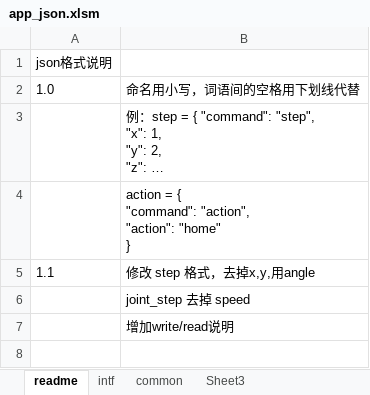
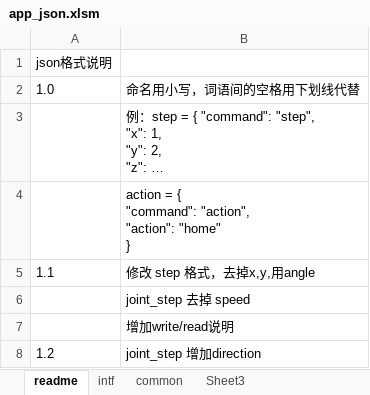
Before and after one commit to ww4u/megarobo_app_server, an Excel workbook: doc/app_json.xlsm, sheet readme, drawn as a sheet; long unchanged cells end in …; values as stored, in another font and other column widths than the file's, no borders; the diff names each change by its address in the sheet, - before the commit and + after, or states it on an @@ line.

```diff
--- a/doc/app_json.xlsm (sheet readme)
+++ b/doc/app_json.xlsm (sheet readme)
+row 8: 1.2 | joint_step 增加direction
```
Also changed, not shown: sheet intf, 12 other files.
